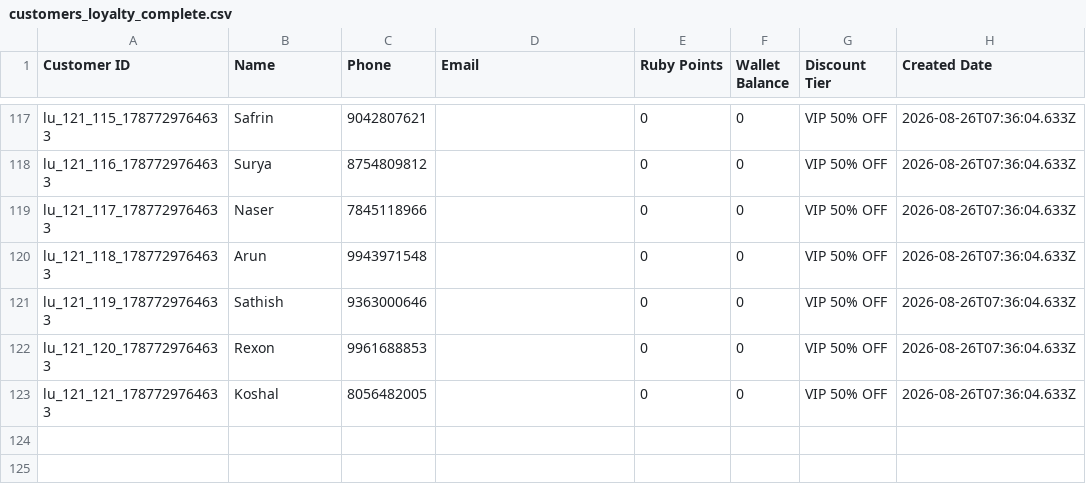
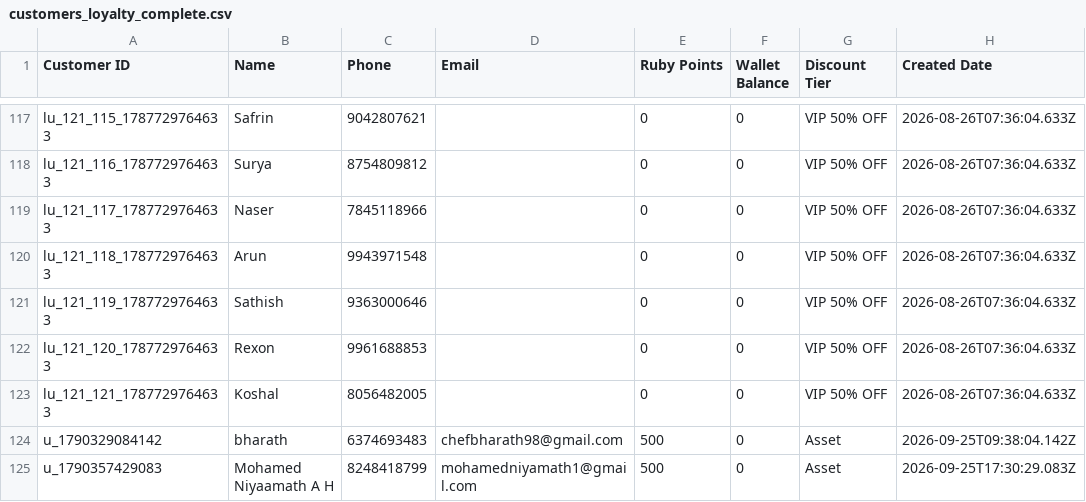
Before and after one commit to achariya-it-hub/tdg-billing, a CSV file: customers_loyalty_complete.csv, drawn as a sheet; only a part is shown, gaps mark what is left out.

Commit message:
Full master backup before server restart: 2896 orders (₹13.62L revenue), 69 menu items, 203 inventory items, 124 customer profiles

```diff
--- a/customers_loyalty_complete.csv
+++ b/customers_loyalty_complete.csv
@@ -123 +123,3 @@ Customer ID,Name,Phone,Email,Ruby Points,Wallet Balance,Discount Tier,Created Da
 "lu_121_121_1787729764633","Koshal","8056482005","","0","0","VIP 50% OFF","2026-08-26T07:36:04.633Z"
+"u_1790329084142","bharath","6374693483","chefbharath98@gmail.com","500","0","Asset","2026-09-25T09:38:04.142Z"
+"u_1790357429083","Mohamed Niyaamath A H","8248418799","mohamedniyamath1@gmail.com","500","0","Asset","2026-09-25T17:30:29.083Z"
```
Also changed, not shown: menu_items_complete.csv, 6 other files.
